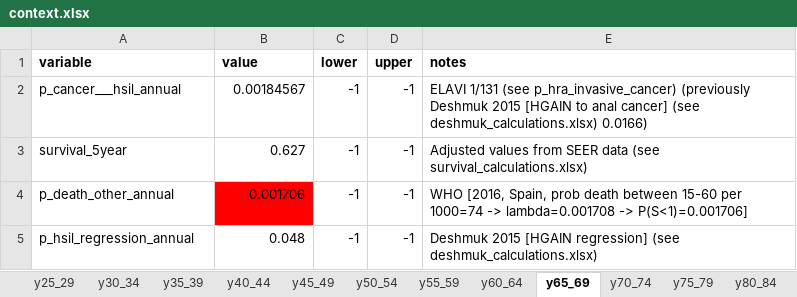
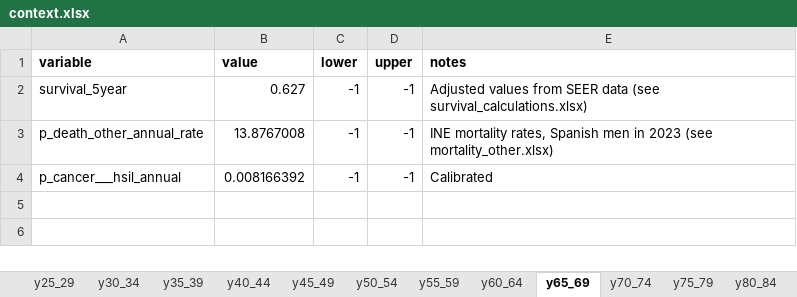
Before and after one commit to david-gomez-guillen/cea-anus, an Excel workbook: params/context.xlsx, sheet y65_69, drawn as a sheet; values as stored, in another font and other column widths than the file's, no borders; removed rows and columns are numbered as before the commit, all else as after; the diff names each change by its address in the sheet, - before the commit and + after, or states it on an @@ line.

Commit message:
Add changes suggested by ELAVI team

```diff
--- a/params/context.xlsx (sheet y65_69)
+++ b/params/context.xlsx (sheet y65_69)
-row 2: p_cancer___hsil_annual | 0.00184567 | -1 | -1 | ELAVI 1/131 (see p_hra_invasive_cancer) (previously Deshmuk 2015 [HGAIN to anal cancer] (see deshmuk_calculations.xlsx) 0.0166)
-A3 (variable): p_death_other_annual
+A3 (variable): p_death_other_annual_rate
-B3 (value): 0.001706
+B3 (value): 13.8767008
-B3 fill: #FF0000
+B3 fill: none
-E3 (notes): WHO [2016, Spain, prob death between 15-60 per 1000=74 -> lambda=0.001708 -> P(S<1)=0.001706]
+E3 (notes): INE mortality rates, Spanish men in 2023 (see mortality_other.xlsx)
-row 5: p_hsil_regression_annual | 0.048 | -1 | -1 | Deshmuk 2015 [HGAIN regression] (see deshmuk_calculations.xlsx)
+row 4: p_cancer___hsil_annual | 0.008166392 | -1 | -1 | Calibrated
```
Also changed, not shown: sheet y25_29, sheet y35_39, sheet y40_44, sheet y45_49, sheet y50_54, sheet y55_59, 5 more sheets, formulas that keep their value, charts or pictures, params/deshmuk_calculations.xlsx, 14 other files.
